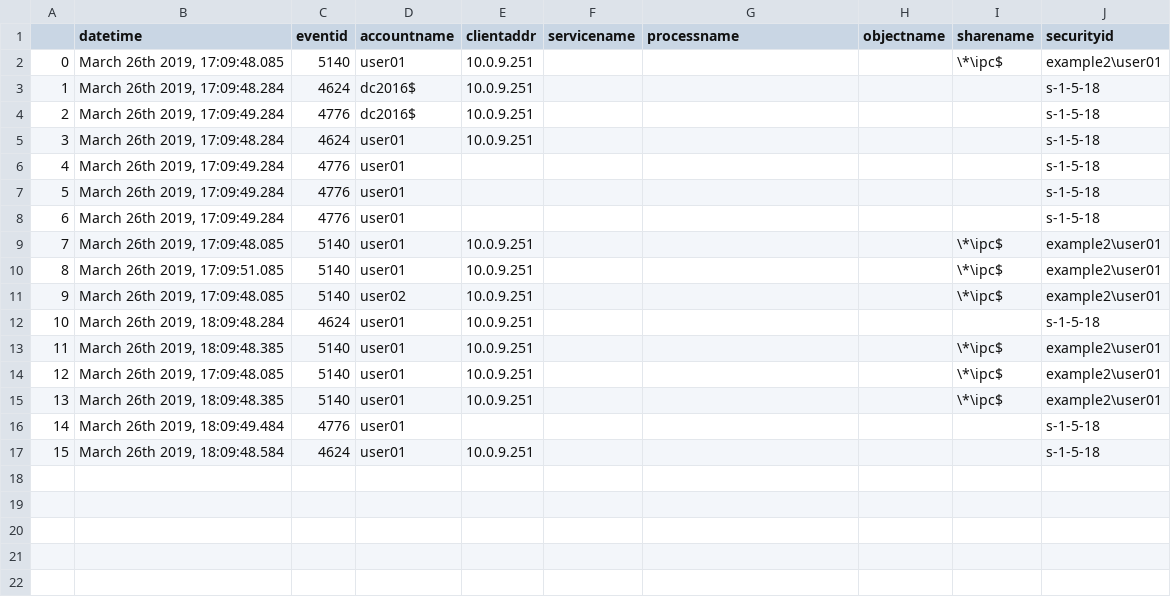
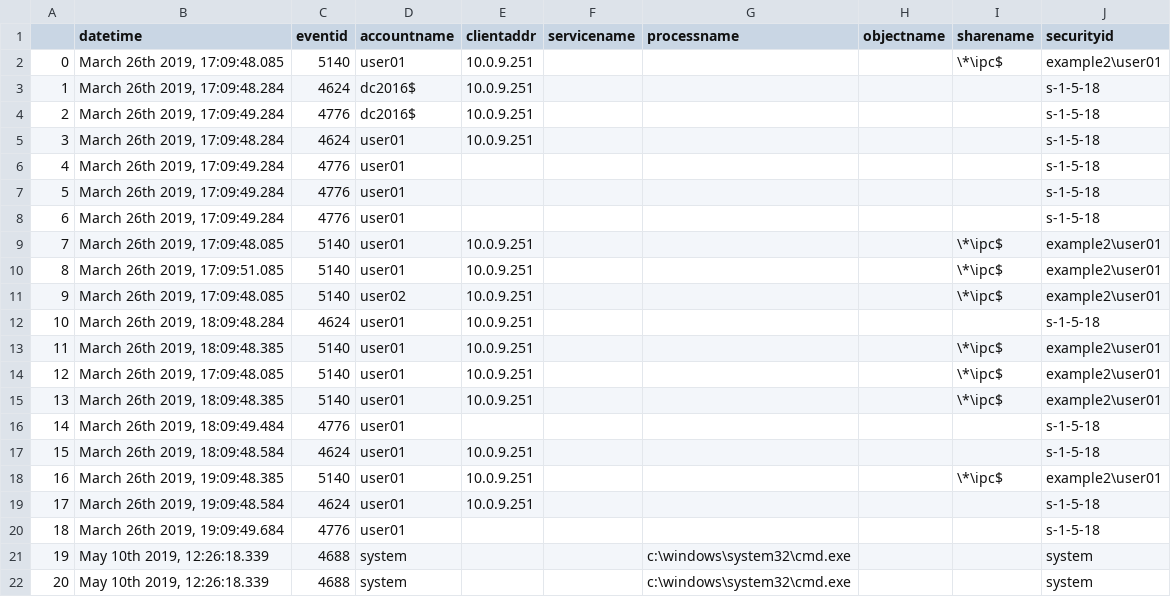
Before and after one commit to sisoc-tokyo/Real-timeDetectionAD_ver2, a CSV file: tools/detectionTools/df.csv, drawn as a sheet.

```diff
--- a/tools/detectionTools/df.csv
+++ b/tools/detectionTools/df.csv
@@ -17 +17,6 @@
 15,"March 26th 2019, 18:09:48.584",4624,user01,10.0.9.251,,,,,s-1-5-18
+16,"March 26th 2019, 19:09:48.385",5140,user01,10.0.9.251,,,,\*\ipc$,example2\user01
+17,"March 26th 2019, 19:09:48.584",4624,user01,10.0.9.251,,,,,s-1-5-18
+18,"March 26th 2019, 19:09:49.684",4776,user01,,,,,,s-1-5-18
+19,"May 10th 2019, 12:26:18.339",4688,system,,,c:\windows\system32\cmd.exe,,,system
+20,"May 10th 2019, 12:26:18.339",4688,system,,,c:\windows\system32\cmd.exe,,,system
```
Also changed, not shown: 2 other files.
